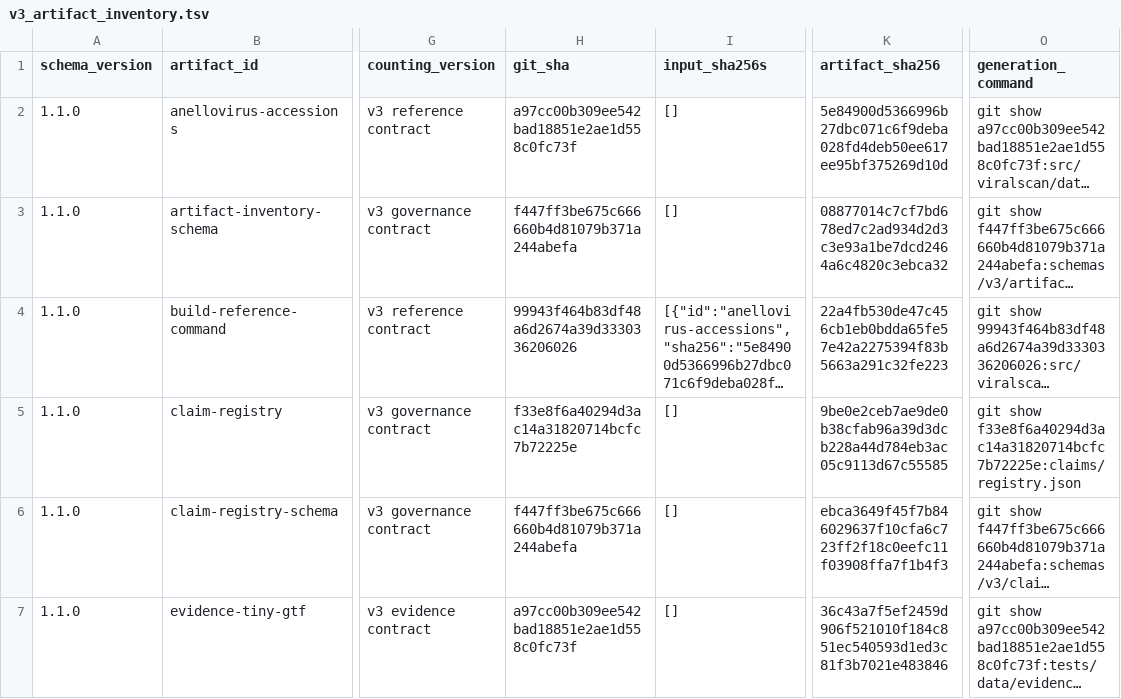
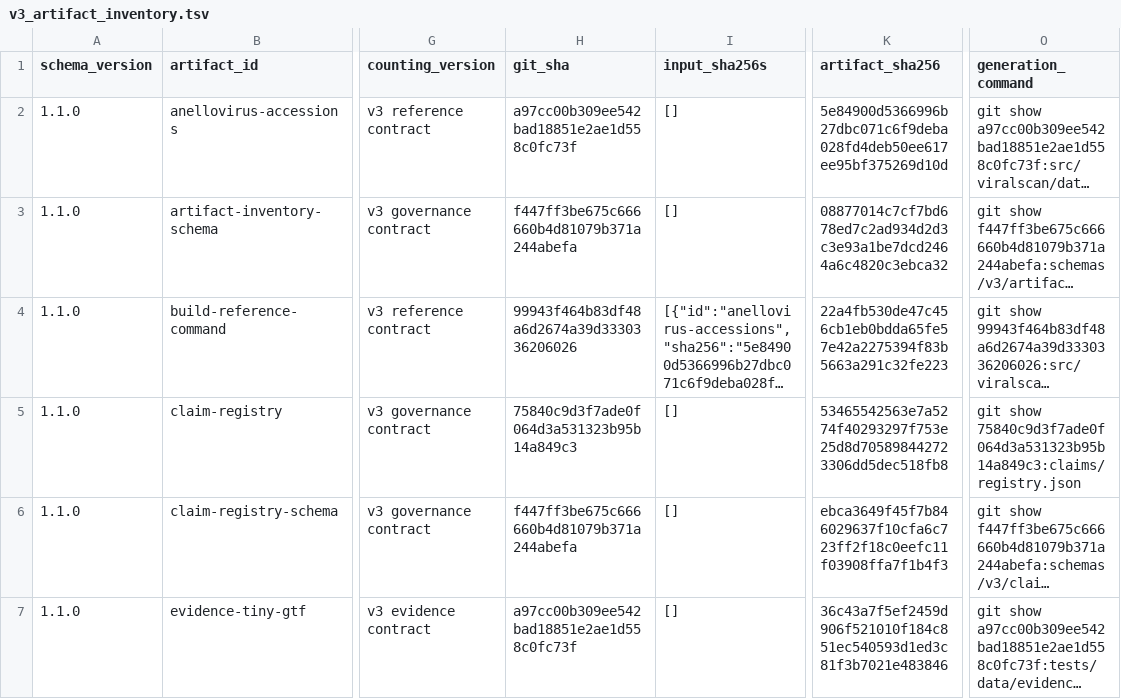
Before and after one commit to mdmanurung/ViralScan, a TSV file: analysis/v3_artifact_inventory.tsv, drawn as a sheet; only a part is shown, gaps mark what is left out; long unchanged cells end in …; the diff names each change by its address in the sheet, - before the commit and + after, or states it on an @@ line.

```diff
--- a/analysis/v3_artifact_inventory.tsv
+++ b/analysis/v3_artifact_inventory.tsv
-H5 (git_sha): f33e8f6a40294d3ac14a31820714bcfc7b72225e
+H5 (git_sha): 75840c9d3f7ade0f064d3a531323b95b14a849c3
-K5 (artifact_sha256): 9be0e2ceb7ae9de0b38cfab96a39d3dcb228a44d784eb3ac05c9113d67c55585
+K5 (artifact_sha256): 53465542563e7a5274f40293297f753e25d8d705898442723306dd5dec518fb8
-O5 (generation_command): git show f33e8f6a40294d3ac14a31820714bcfc7b72225e:claims/registry.json
+O5 (generation_command): git show 75840c9d3f7ade0f064d3a531323b95b14a849c3:claims/registry.json
```
